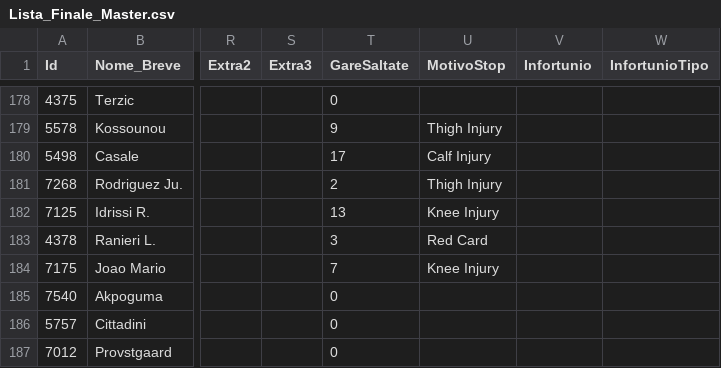
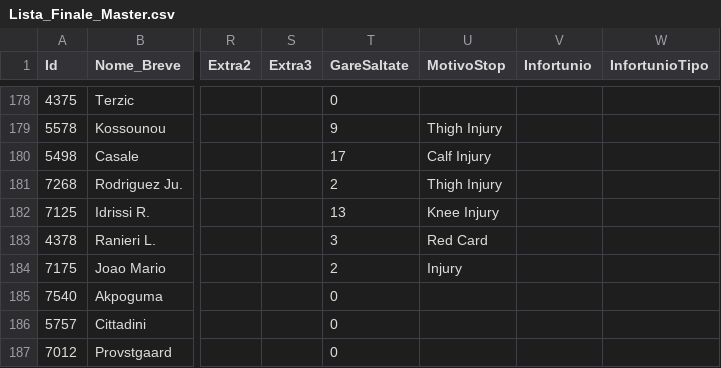
Before and after one commit to imwade021/fanta-master-ai, a CSV file: Lista_Finale_Master.csv, drawn as a sheet; only a part is shown, gaps mark what is left out; the diff names each change by its address in the sheet, - before the commit and + after, or states it on an @@ line.

```diff
--- a/Lista_Finale_Master.csv
+++ b/Lista_Finale_Master.csv
-T184 (GareSaltate): 7
+T184 (GareSaltate): 2
-U184 (MotivoStop): Knee Injury
+U184 (MotivoStop): Injury
```
